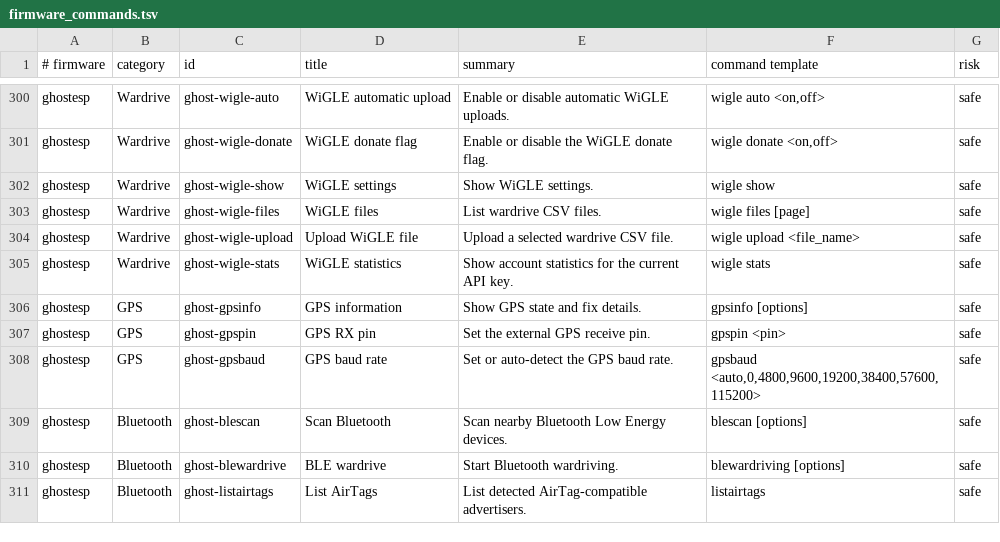
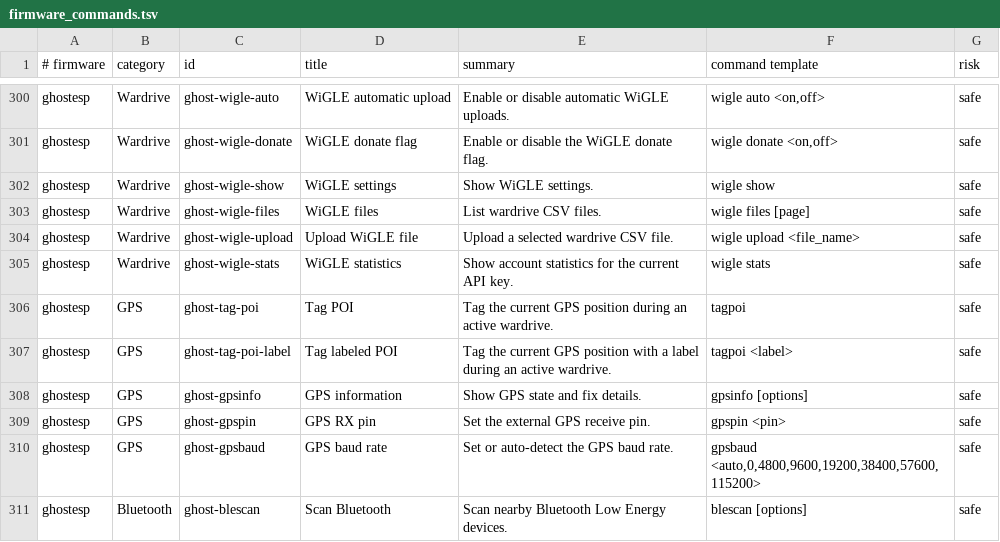
Before and after one commit to Unkl3Errl/HeltecController, a TSV file: app/src/main/assets/firmware_commands.tsv, drawn as a sheet; only a part is shown, gaps mark what is left out; the shorter side is filled out with more unchanged rows; the diff names each change by its address in the sheet, - before the commit and + after, or states it on an @@ line.

Commit message:
Ship shared mobile storage and Ghost POI controls

```diff
--- a/app/src/main/assets/firmware_commands.tsv
+++ b/app/src/main/assets/firmware_commands.tsv
+row 306: ghostesp | GPS | ghost-tag-poi | Tag POI | Tag the current GPS position during an active wardrive. | tagpoi | safe
+row 307: ghostesp | GPS | ghost-tag-poi-label | Tag labeled POI | Tag the current GPS position with a label during an active wardrive. | tagpoi <label> | safe
```
Also changed, not shown: 15 other files.
